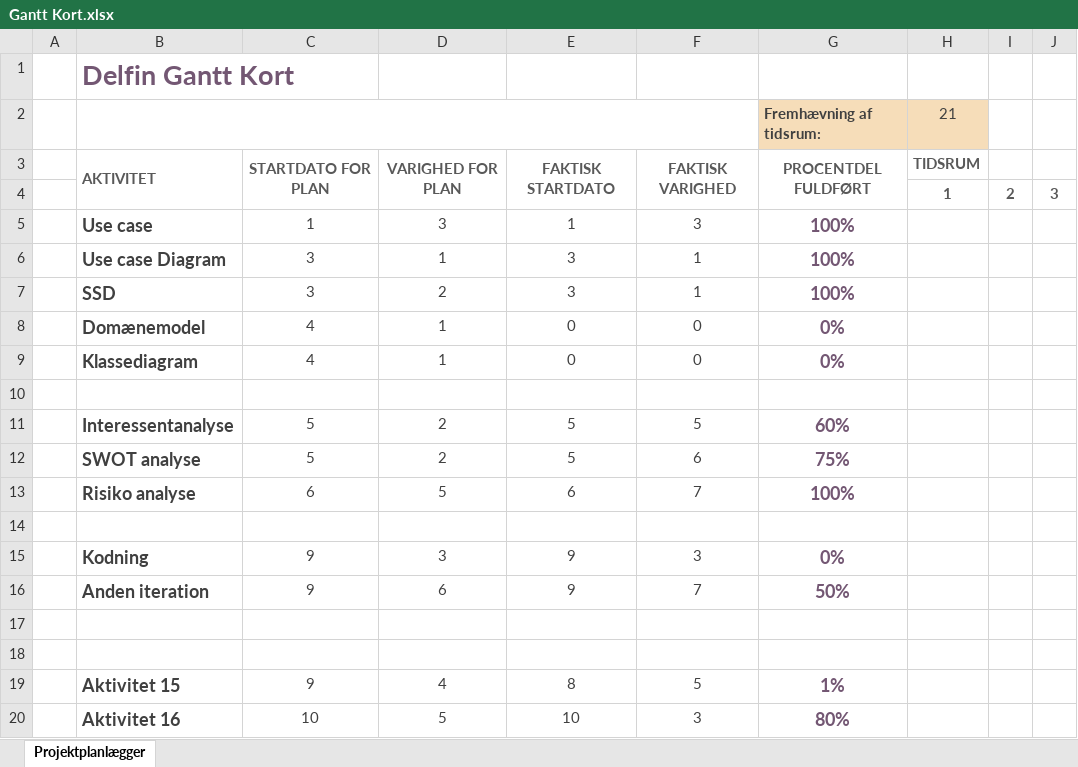
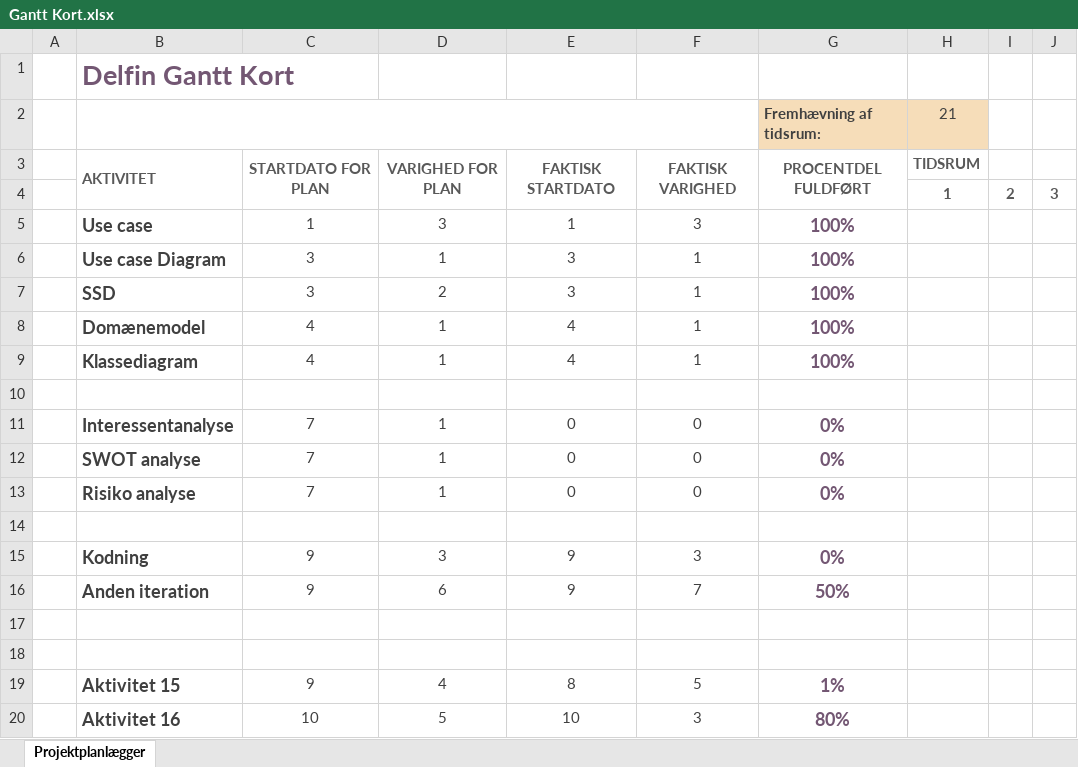
Before and after one commit to NikasRosfort/Delfin, an Excel workbook: Design/Gantt Kort.xlsx, sheet Projektplanlægger, drawn as a sheet; only a part is shown; values as stored, in another font and other column widths than the file's, no borders; conditional formats not drawn; the diff names each change by its address in the sheet, - before the commit and + after, or states it on an @@ line.

```diff
--- a/Design/Gantt Kort.xlsx (sheet Projektplanlægger)
+++ b/Design/Gantt Kort.xlsx (sheet Projektplanlægger)
-E8:E9: 0
+E8:E9: 4
-F8:F9: 0
+F8:F9: 1
-G8:G9 (Fremhævning af tidsrum:): 0%
+G8:G9 (Fremhævning af tidsrum:): 100%
-C11:C12: 5
+C11:C12: 7
-D11:D12: 2
+D11:D12: 1
-E11:E12: 5
+E11:E12: 0
-F11: 5
+F11: 0
-G11 (Fremhævning af tidsrum:): 60%
+G11 (Fremhævning af tidsrum:): 0%
-F12: 6
+F12: 0
-G12 (Fremhævning af tidsrum:): 75%
+G12 (Fremhævning af tidsrum:): 0%
-C13: 6
+C13: 7
-D13: 5
+D13: 1
-E13: 6
+E13: 0
-F13: 7
+F13: 0
-G13 (Fremhævning af tidsrum:): 100%
+G13 (Fremhævning af tidsrum:): 0%
```
Also changed, not shown: 5 other files.
